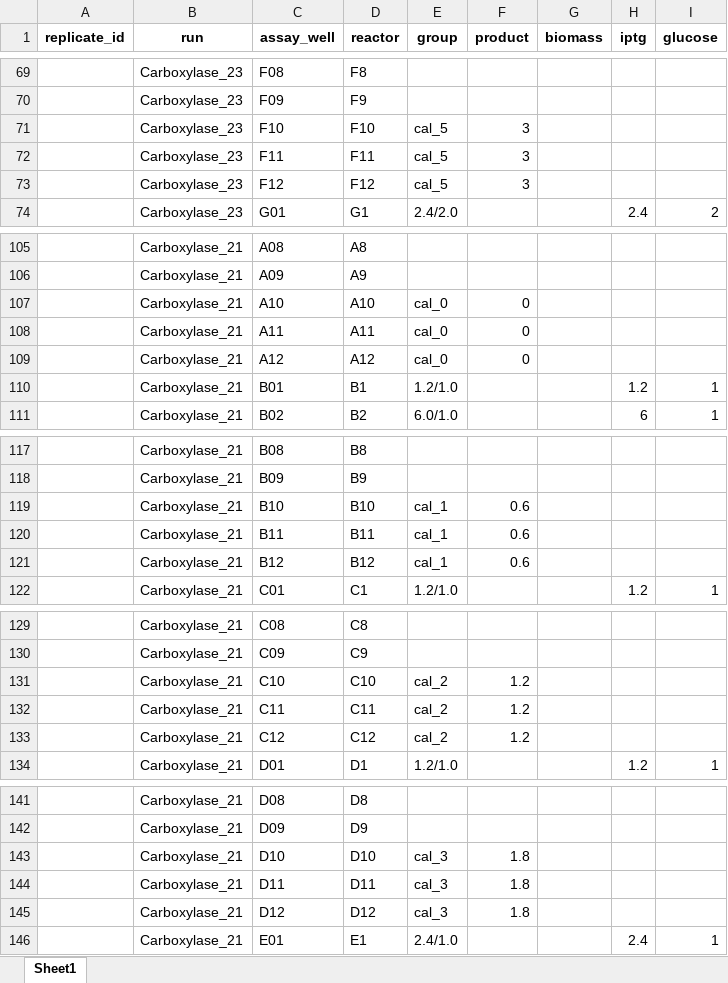
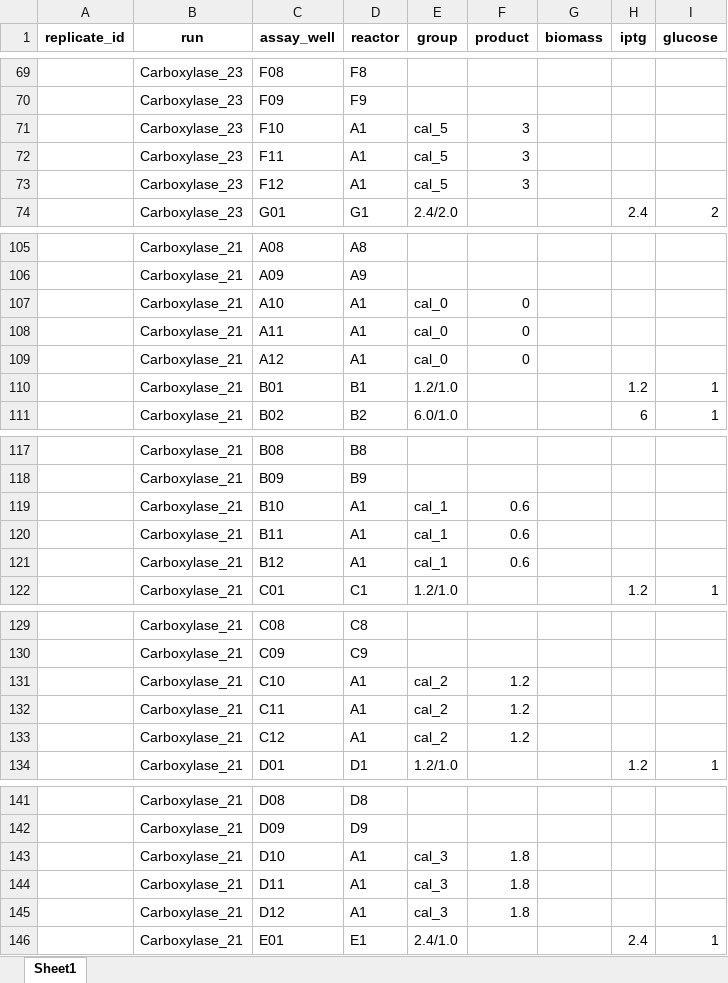
Before and after one commit to JuBiotech/diginbio-car-paper, an Excel workbook: data/FullWellDescription.xlsx, sheet Sheet1, drawn as a sheet; only a part is shown, gaps mark what is left out; values as stored, in another font and other column widths than the file's, no borders; the diff covers the shown part only; the diff names each change by its address in the sheet, - before the commit and + after, or states it on an @@ line.

Commit message:
Fix assignment of 2mag reactors where biomass for calibrations was sourced from

```diff
--- a/data/FullWellDescription.xlsx (sheet Sheet1)
+++ b/data/FullWellDescription.xlsx (sheet Sheet1)
-D71 (reactor): F10
+D71 (reactor): A1
-D72 (reactor): F11
+D72 (reactor): A1
-D73 (reactor): F12
+D73 (reactor): A1
-D107 (reactor): A10
+D107 (reactor): A1
-D108 (reactor): A11
+D108 (reactor): A1
-D109 (reactor): A12
+D109 (reactor): A1
-D119 (reactor): B10
+D119 (reactor): A1
-D120 (reactor): B11
+D120 (reactor): A1
-D121 (reactor): B12
+D121 (reactor): A1
-D131 (reactor): C10
+D131 (reactor): A1
-D132 (reactor): C11
+D132 (reactor): A1
-D133 (reactor): C12
+D133 (reactor): A1
-D143 (reactor): D10
+D143 (reactor): A1
-D144 (reactor): D11
+D144 (reactor): A1
-D145 (reactor): D12
+D145 (reactor): A1
```
Also changed, not shown: 57 edited cells elsewhere in this sheet.
